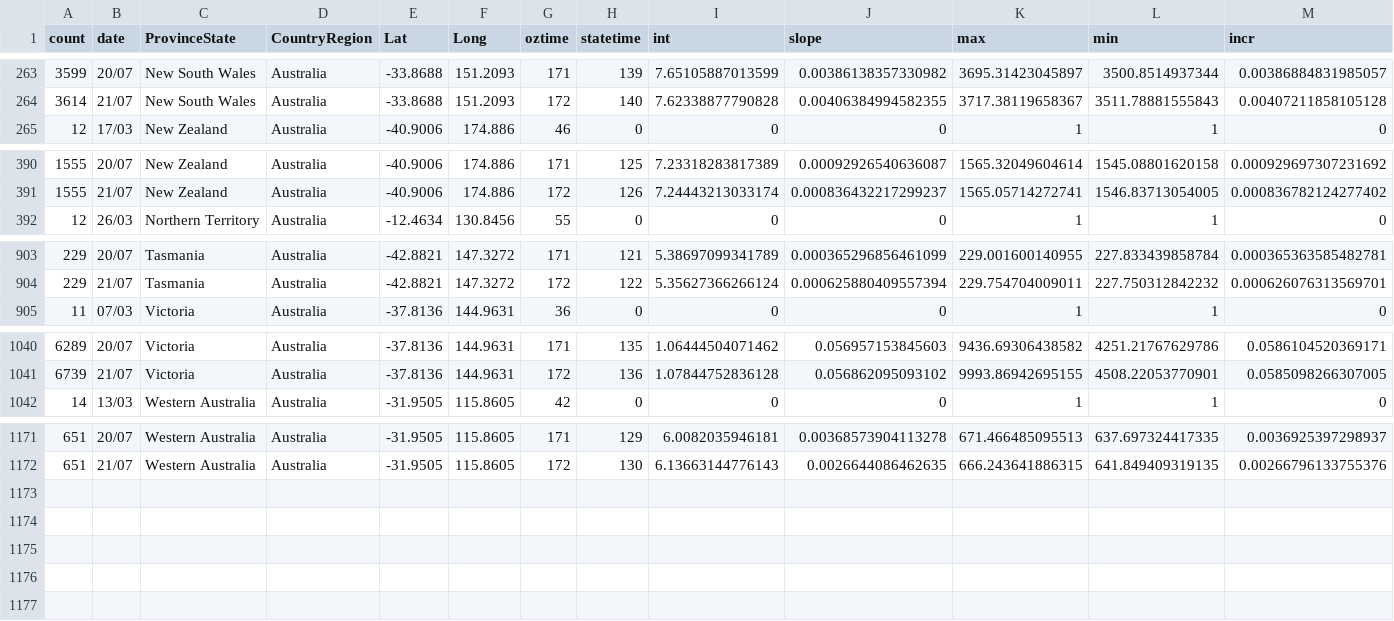
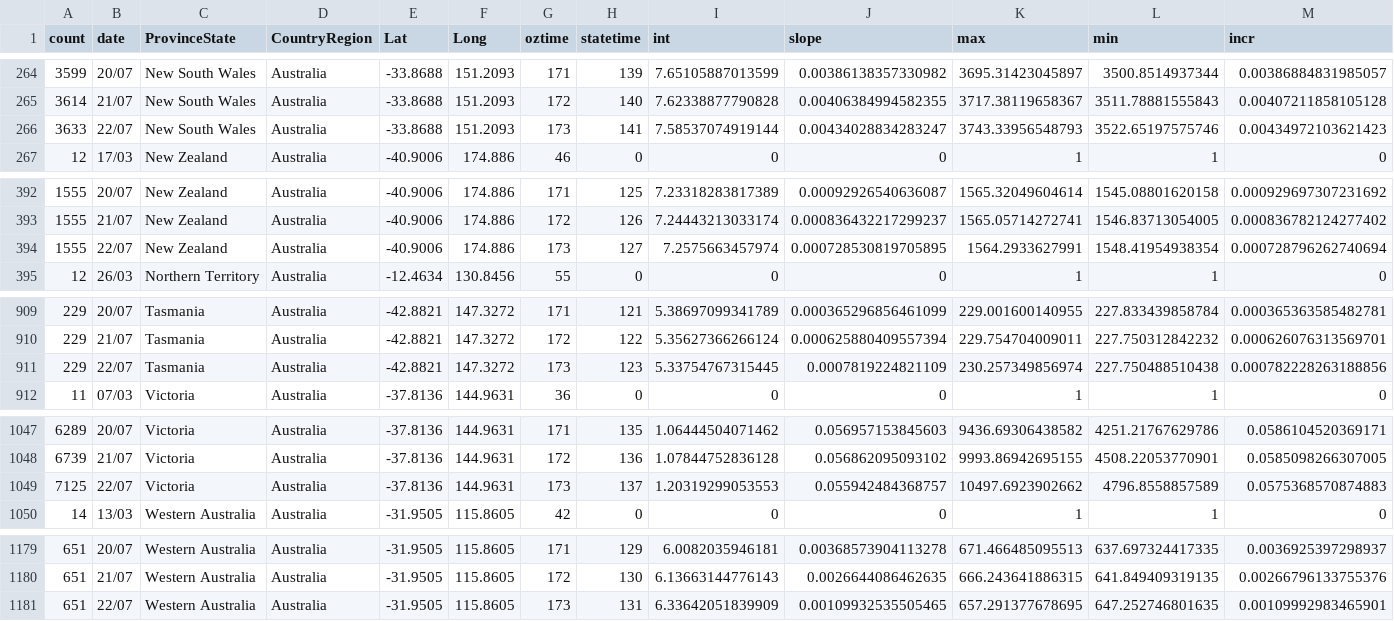
Before and after one commit to TimothyStaples/oz_covid_trajectory, a CSV file: oz_model.csv, drawn as a sheet; only a part is shown, gaps mark what is left out; rows hold the shown columns only; the diff covers the shown part only; the diff names each change by its address in the sheet, - before the commit and + after, or states it on an @@ line.

```diff
--- a/oz_model.csv
+++ b/oz_model.csv
+row 266: 3633 | 22/07 | New South Wales | Australia | -33.8688 | 151.2093 | 173 | 141 | 7.58537074919144 | 0.00434028834283247 | 3743.33956548793 | 3522.65197575746 | 0.00434972103621423
+row 394: 1555 | 22/07 | New Zealand | Australia | -40.9006 | 174.886 | 173 | 127 | 7.2575663457974 | 0.000728530819705895 | 1564.2933627991 | 1548.41954938354 | 0.000728796262740694
+row 911: 229 | 22/07 | Tasmania | Australia | -42.8821 | 147.3272 | 173 | 123 | 5.33754767315445 | 0.0007819224821109 | 230.257349856974 | 227.750488510438 | 0.000782228263188856
+row 1049: 7125 | 22/07 | Victoria | Australia | -37.8136 | 144.9631 | 173 | 137 | 1.20319299053553 | 0.055942484368757 | 10497.6923902662 | 4796.8558857589 | 0.0575368570874883
+row 1181: 651 | 22/07 | Western Australia | Australia | -31.9505 | 115.8605 | 173 | 131 | 6.33642051839909 | 0.00109932535505465 | 657.291377678695 | 647.252746801635 | 0.00109992983465901
```
Also changed, not shown: 4 added rows elsewhere in this file, oz_model_point.csv, oz_slope.csv.
